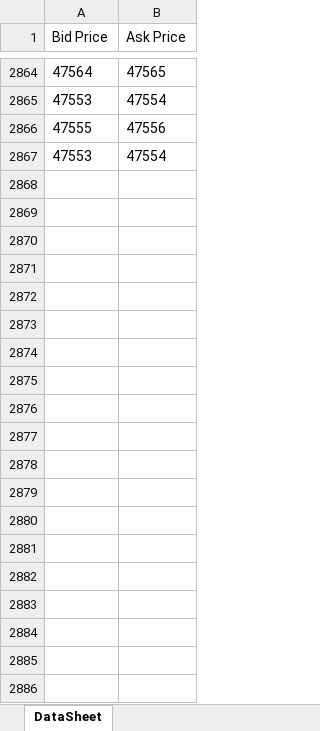
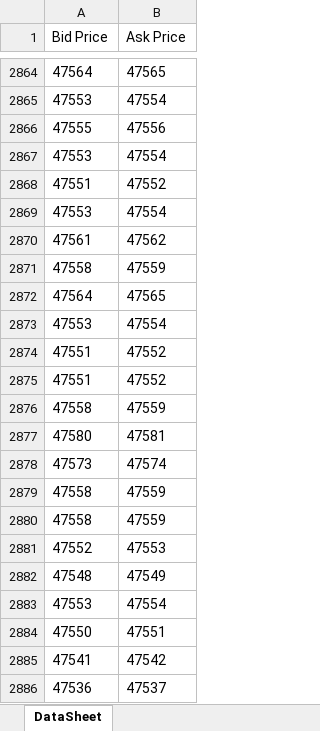
Before and after one commit to DENNIS-CODES/FTXBidAsk, an Excel workbook: BTCPERP.xlsx, sheet DataSheet, drawn as a sheet; only a part is shown, gaps mark what is left out; values as stored, in another font and other column widths than the file's, no borders; the diff covers the shown part only; the diff names each change by its address in the sheet, - before the commit and + after, or states it on an @@ line.

Commit message:
authenticating google sheet

```diff
--- a/BTCPERP.xlsx (sheet DataSheet)
+++ b/BTCPERP.xlsx (sheet DataSheet)
+row 2868: 47551 | 47552
+row 2869: 47553 | 47554
+row 2870: 47561 | 47562
+row 2871: 47558 | 47559
+row 2872: 47564 | 47565
+row 2873: 47553 | 47554
+row 2874: 47551 | 47552
+row 2875: 47551 | 47552
+row 2876: 47558 | 47559
+row 2877: 47580 | 47581
+row 2878: 47573 | 47574
+row 2879: 47558 | 47559
+row 2880: 47558 | 47559
+row 2881: 47552 | 47553
+row 2882: 47548 | 47549
+row 2883: 47553 | 47554
+row 2884: 47550 | 47551
+row 2885: 47541 | 47542
+row 2886: 47536 | 47537
```
Also changed, not shown: 970 added rows elsewhere in this sheet, BTCUSD.xlsx, 6 other files.
